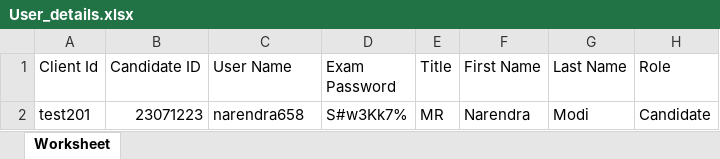
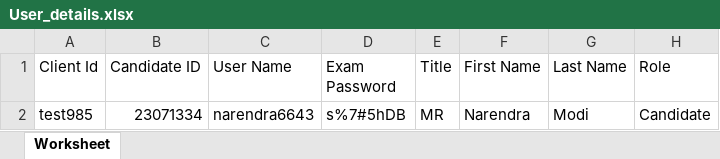
Before and after one commit to RaghuCPatel/Elumina, an Excel workbook: download/User_details.xlsx, sheet Worksheet, drawn as a sheet; values as stored, in another font and other column widths than the file's, no borders; the diff names each change by its address in the sheet, - before the commit and + after, or states it on an @@ line.

```diff
--- a/download/User_details.xlsx (sheet Worksheet)
+++ b/download/User_details.xlsx (sheet Worksheet)
-A2 (Client Id): test201
+A2 (Client Id): test985
-B2 (Candidate ID): 23071223
+B2 (Candidate ID): 23071334
-C2 (User Name): narendra658
+C2 (User Name): narendra6643
-D2 (Exam Password): S#w3Kk7%
+D2 (Exam Password): s%7#5hDB
```
Also changed, not shown: 10 other files.
